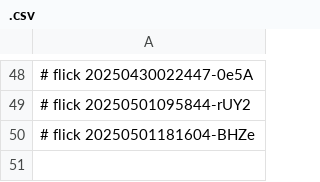
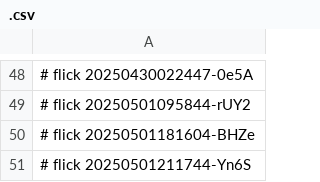
Before and after one commit to abikesa/the-dude, a CSV file: kitabo/ensi/aperitivo/.csv, drawn as a sheet; only a part is shown, gaps mark what is left out; the diff names each change by its address in the sheet, - before the commit and + after, or states it on an @@ line.

Commit message:
kitabo/ensi/aperitivo/.csv

```diff
--- a/kitabo/ensi/aperitivo/.csv
+++ b/kitabo/ensi/aperitivo/.csv
+row 51: # flick 20250501211744-Yn6S
```
